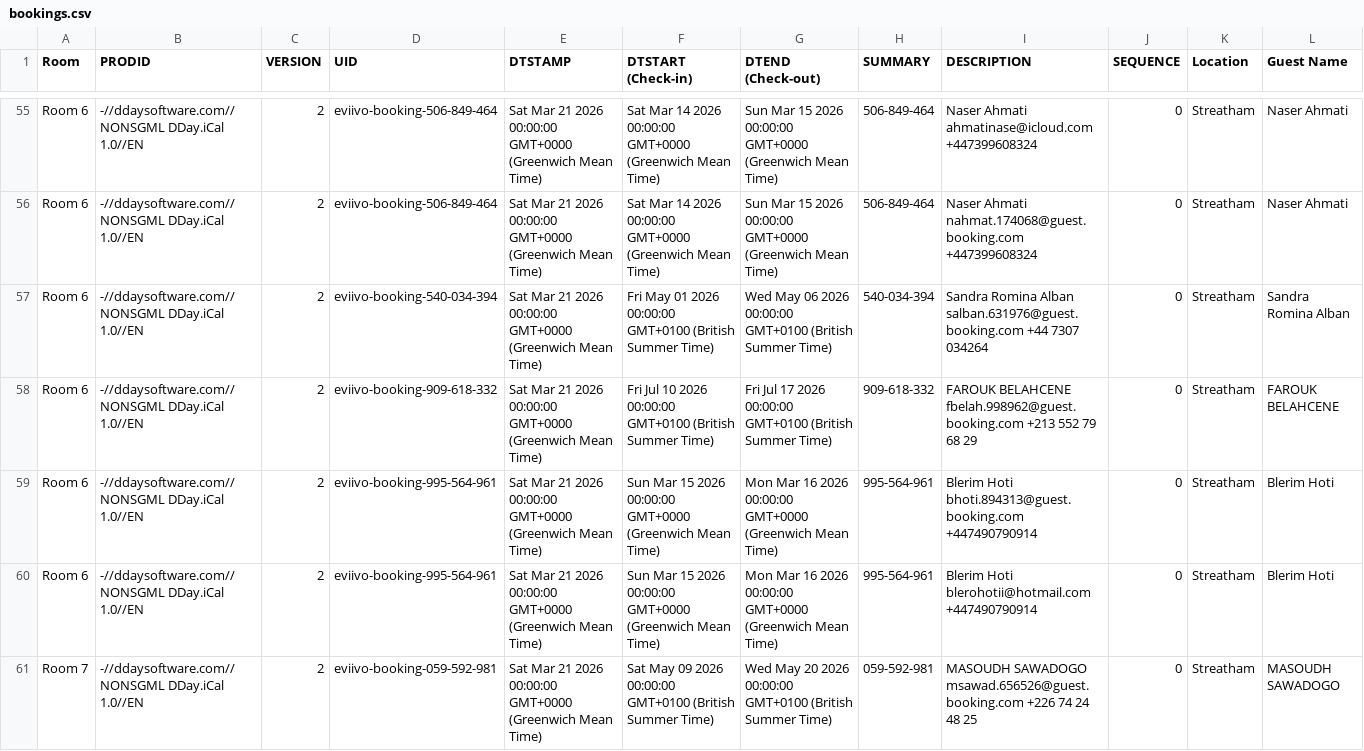
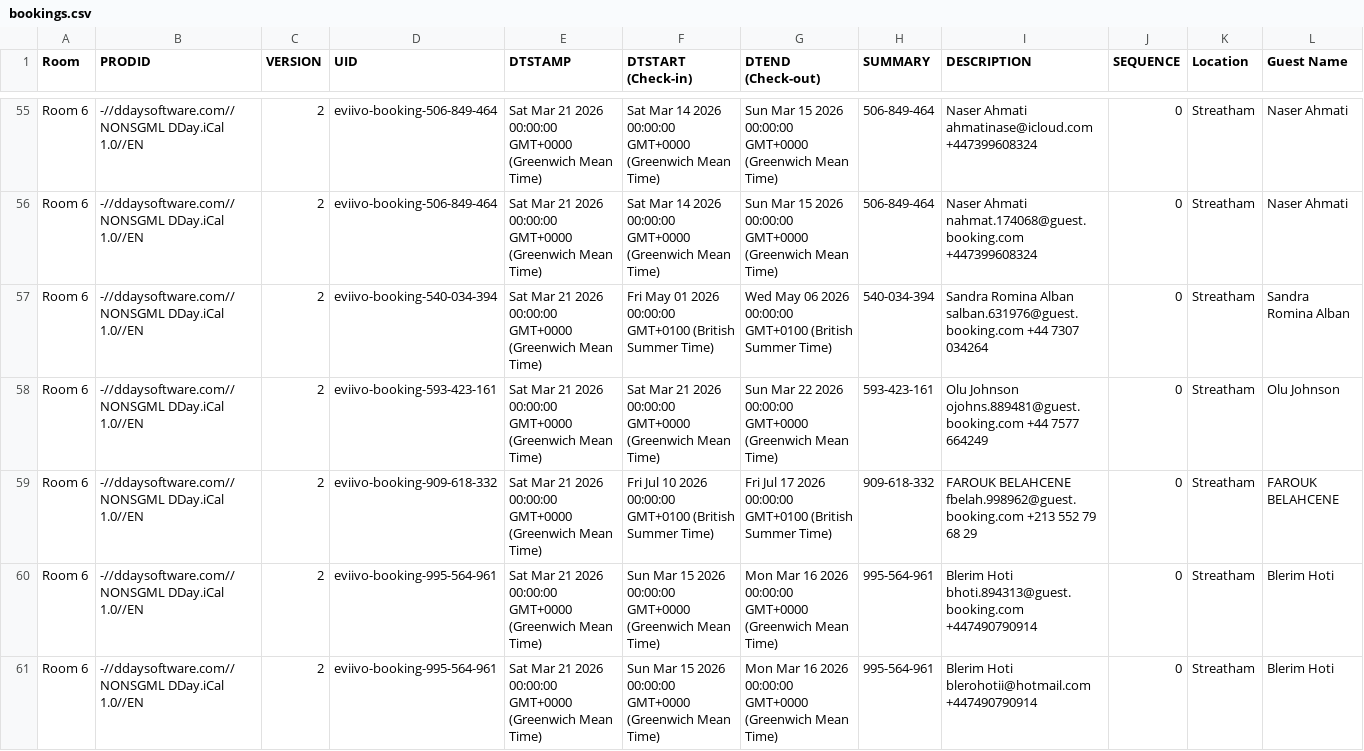
Before and after one commit to McConnell-Properties/ttlock-auto-codes, a CSV file: automation-data/bookings.csv, drawn as a sheet; only a part is shown, gaps mark what is left out; the shorter side is filled out with more unchanged rows; rows hold the shown columns only; the diff names each change by its address in the sheet, - before the commit and + after, or states it on an @@ line.

Commit message:
Update bookings.csv from GAS

```diff
--- a/automation-data/bookings.csv
+++ b/automation-data/bookings.csv
+row 58: Room 6 | -//ddaysoftware.com//NONSGML DDay.iCal 1.0//EN | 2 | eviivo-booking-593-423-161 | Sat Mar 21 2026 00:00:00 GMT+0000 (Greenwich Mean Time) | Sat Mar 21 2026 00:00:00 GMT+0000 (Greenwich Mean Time) | Sun Mar 22 2026 00:00:00 GMT+0000 (Greenwich Mean Time) | 593-423-161 | Olu Johnson ojohns.889481@guest.booking.com +44 7577 664249 | 0 | Streatham | Olu Johnson
```
